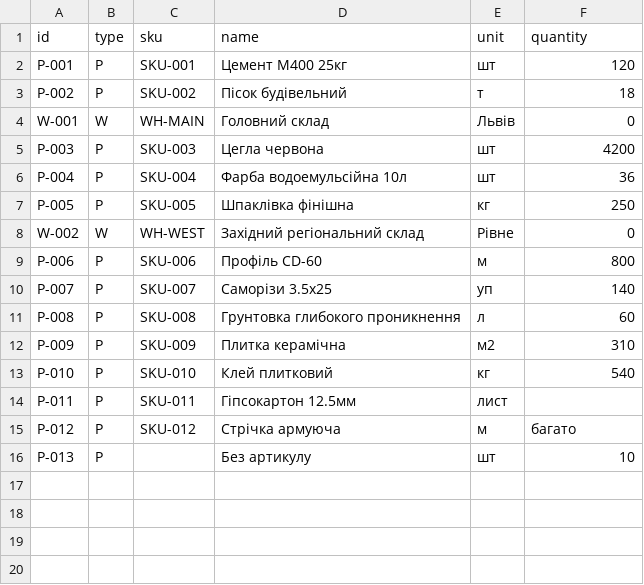
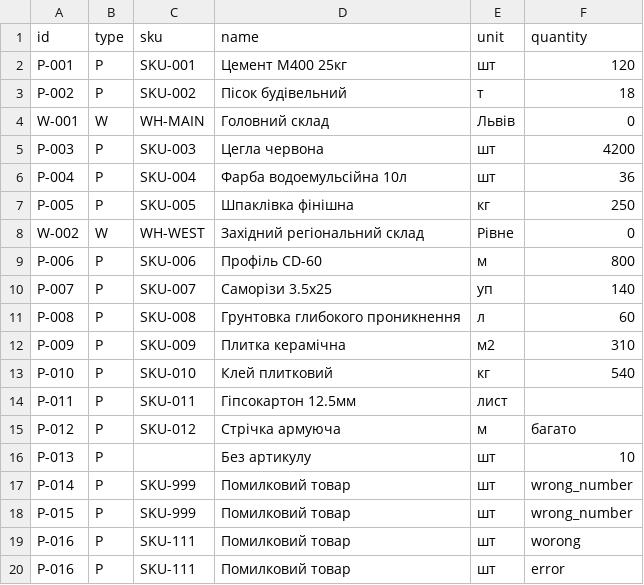
Before and after one commit to OlehHontsar/CrossApp, a CSV file: data/sample.csv, drawn as a sheet; the diff names each change by its address in the sheet, - before the commit and + after, or states it on an @@ line.

```diff
--- a/data/sample.csv
+++ b/data/sample.csv
+row 17: P-014 | P | SKU-999 | Помилковий товар | шт | wrong_number
+row 18: P-015 | P | SKU-999 | Помилковий товар | шт | wrong_number
+row 19: P-016 | P | SKU-111 | Помилковий товар | шт | worong
+row 20: P-016 | P | SKU-111 | Помилковий товар | шт | error
```
Also changed, not shown: 7 other files.
